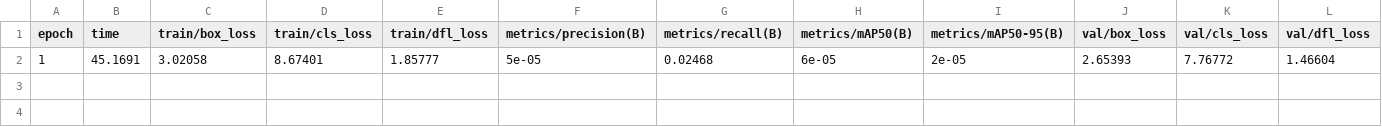
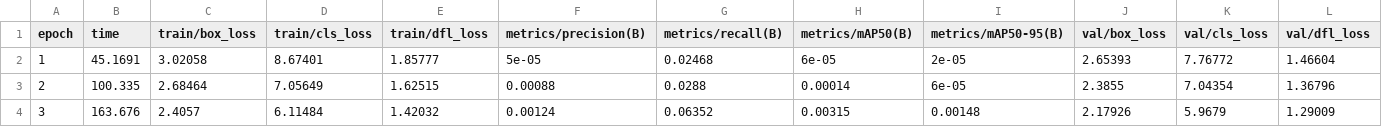
Before and after one commit to Albertlungu/TorchRoyale, a CSV file: data/models/onfield/enemies-detector/results.csv, drawn as a sheet; only a part is shown; rows hold the shown columns only; the diff names each change by its address in the sheet, - before the commit and + after, or states it on an @@ line.

```diff
--- a/data/models/onfield/enemies-detector/results.csv
+++ b/data/models/onfield/enemies-detector/results.csv
+row 3: 2 | 100.335 | 2.68464 | 7.05649 | 1.62515 | 0.00088 | 0.0288 | 0.00014 | 6e-05 | 2.3855 | 7.04354 | 1.36796
+row 4: 3 | 163.676 | 2.4057 | 6.11484 | 1.42032 | 0.00124 | 0.06352 | 0.00315 | 0.00148 | 2.17926 | 5.9679 | 1.29009
```
Also changed, not shown: 13 other files.
